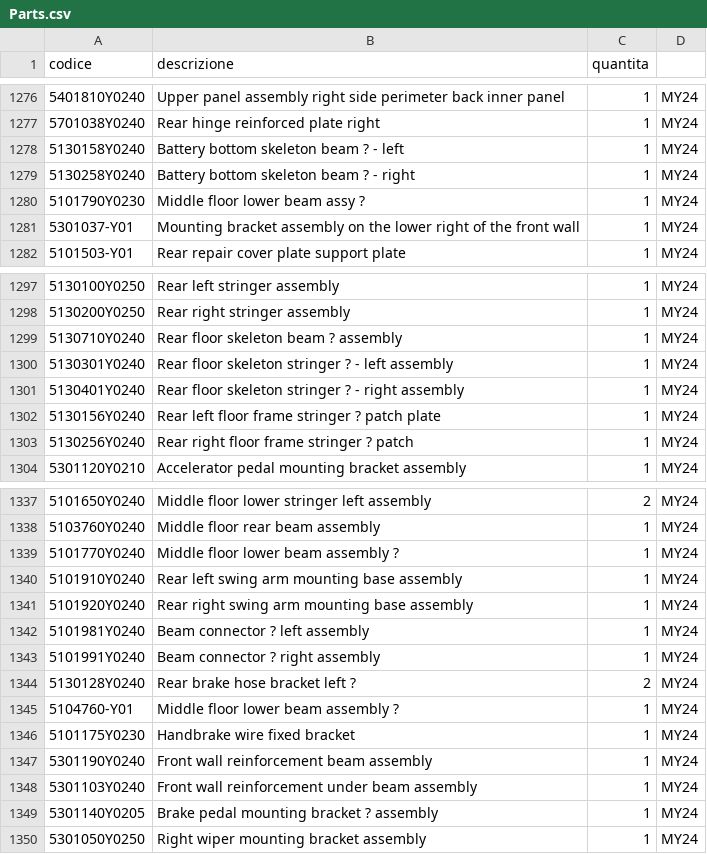
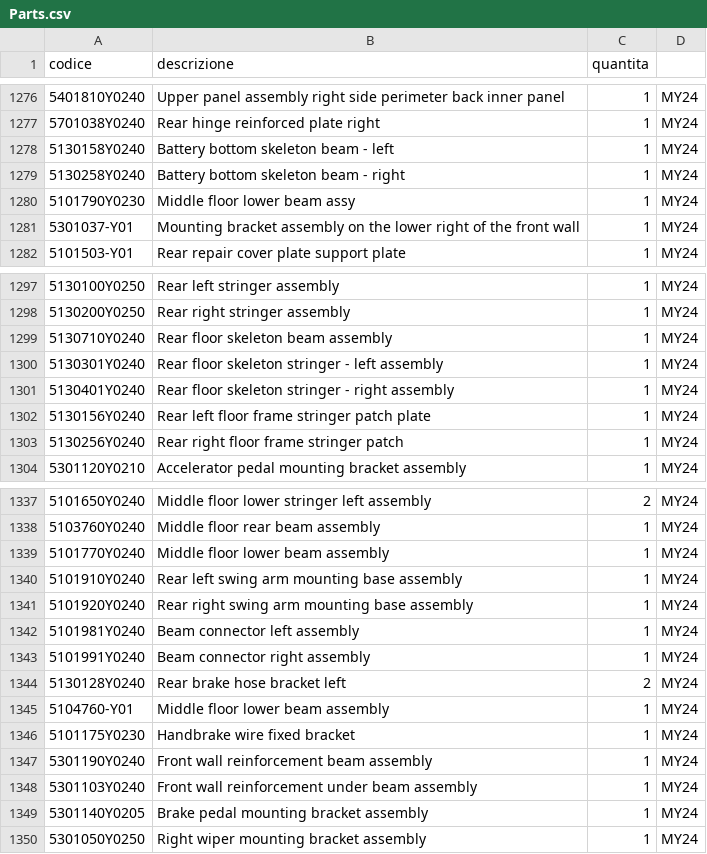
Before and after one commit to MicheleYOYO/YOYO-SpareParts, a CSV file: Parts.csv, drawn as a sheet; only a part is shown, gaps mark what is left out; the diff covers the shown part only; the diff names each change by its address in the sheet, - before the commit and + after, or states it on an @@ line.

Commit message:
Update Parts.csv

```diff
--- a/Parts.csv
+++ b/Parts.csv
-B1278 (descrizione): Battery bottom skeleton beam ? - left
+B1278 (descrizione): Battery bottom skeleton beam - left
-B1279 (descrizione): Battery bottom skeleton beam ? - right
+B1279 (descrizione): Battery bottom skeleton beam - right
-B1280 (descrizione): Middle floor lower beam assy ?
+B1280 (descrizione): Middle floor lower beam assy
-B1299 (descrizione): Rear floor skeleton beam ? assembly
+B1299 (descrizione): Rear floor skeleton beam assembly
-B1300 (descrizione): Rear floor skeleton stringer ? - left assembly
+B1300 (descrizione): Rear floor skeleton stringer - left assembly
-B1301 (descrizione): …skeleton stringer ? - right…
+B1301 (descrizione): …skeleton stringer - right…
-B1302 (descrizione): Rear left floor frame stringer ? patch plate
+B1302 (descrizione): Rear left floor frame stringer patch plate
-B1303 (descrizione): Rear right floor frame stringer ? patch
+B1303 (descrizione): Rear right floor frame stringer patch
-B1339 (descrizione): Middle floor lower beam assembly ?
+B1339 (descrizione): Middle floor lower beam assembly
-B1342 (descrizione): Beam connector ? left assembly
+B1342 (descrizione): Beam connector left assembly
-B1343 (descrizione): Beam connector ? right assembly
+B1343 (descrizione): Beam connector right assembly
-B1344 (descrizione): Rear brake hose bracket left ?
+B1344 (descrizione): Rear brake hose bracket left
-B1345 (descrizione): Middle floor lower beam assembly ?
+B1345 (descrizione): Middle floor lower beam assembly
-B1349 (descrizione): Brake pedal mounting bracket ? assembly
+B1349 (descrizione): Brake pedal mounting bracket assembly
```
Also changed, not shown: 17 edited cells elsewhere in this file.
